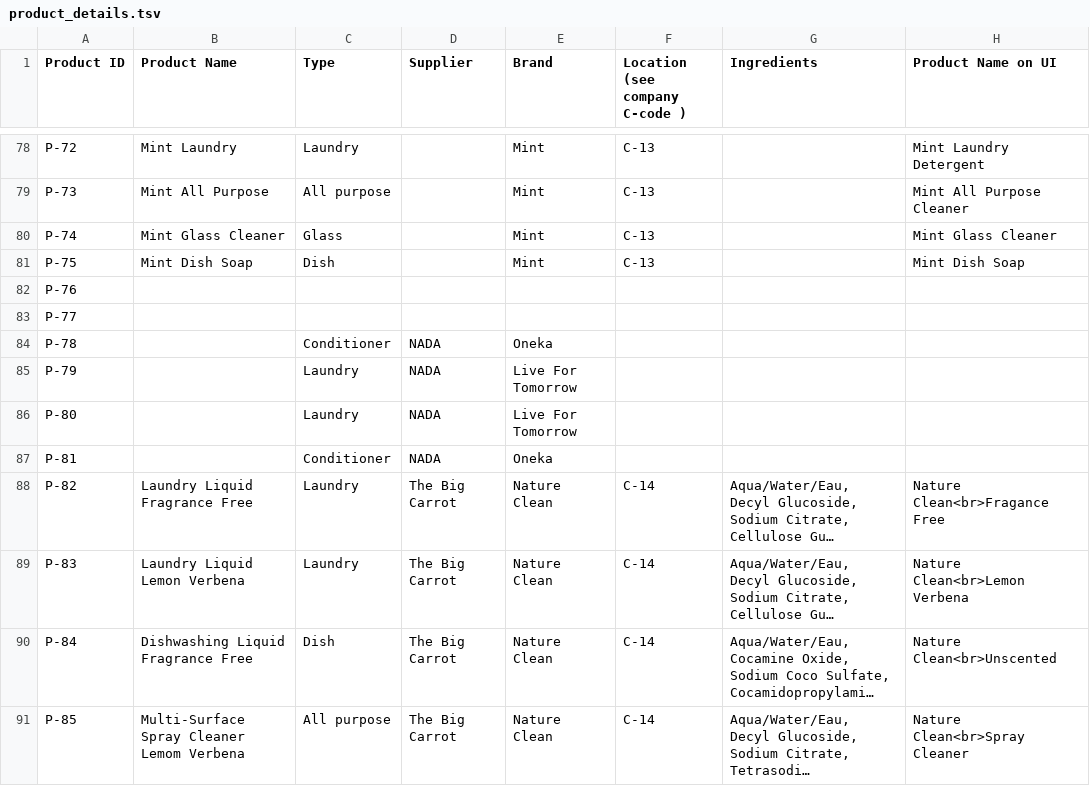
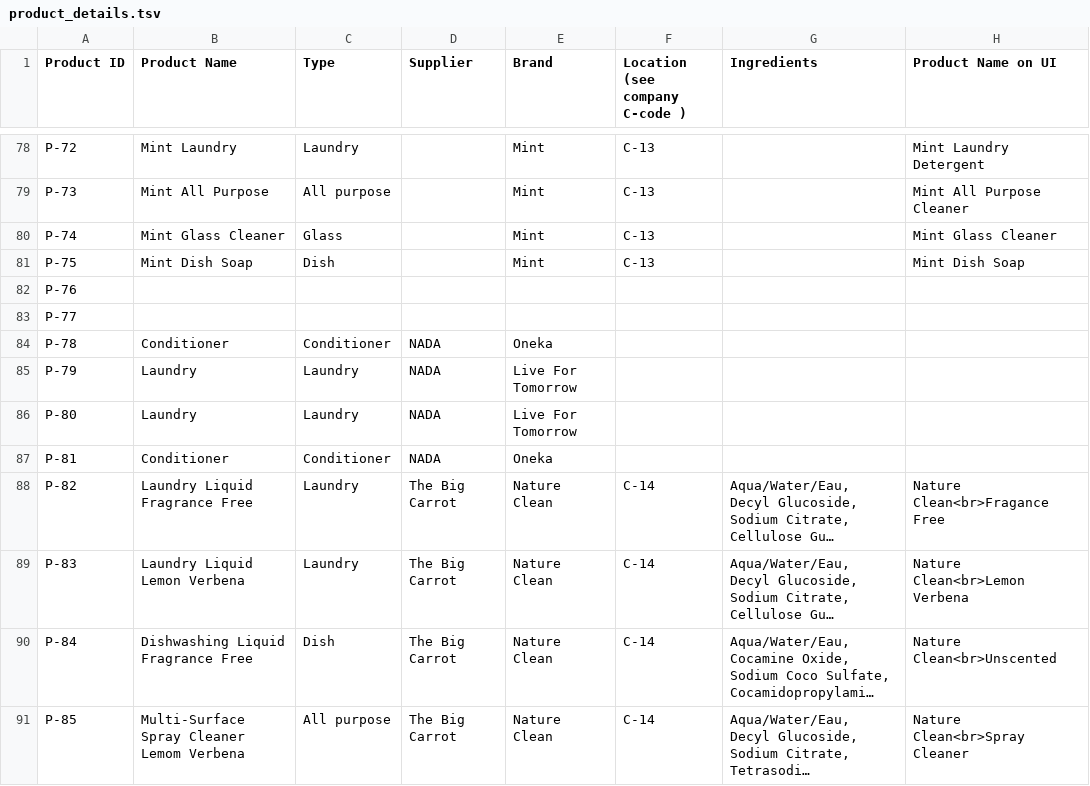
Before and after one commit to opensoapstand/station_computer, a TSV file: ui/references/products/product_details.tsv, drawn as a sheet; only a part is shown, gaps mark what is left out; long unchanged cells end in …; the diff covers the shown part only; the diff names each change by its address in the sheet, - before the commit and + after, or states it on an @@ line.

Commit message:
Load product properties rework. For transaction history product name loading

```diff
--- a/ui/references/products/product_details.tsv
+++ b/ui/references/products/product_details.tsv
-B84 (Product Name): (empty)
+B84 (Product Name): Conditioner
-B85:B86 (Product Name): (empty)
+B85:B86 (Product Name): Laundry
-B87 (Product Name): (empty)
+B87 (Product Name): Conditioner
```
Also changed, not shown: 18 edited cells elsewhere in this file, 5 other files.
